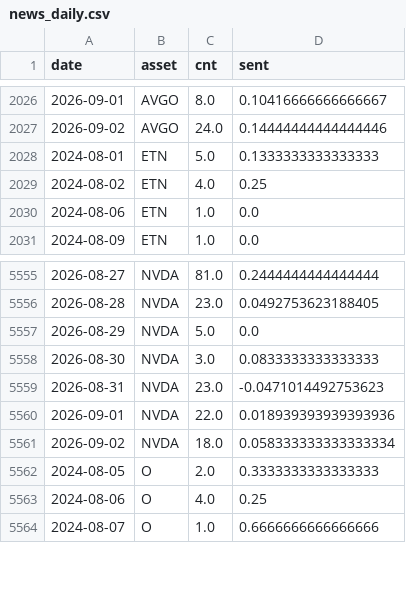
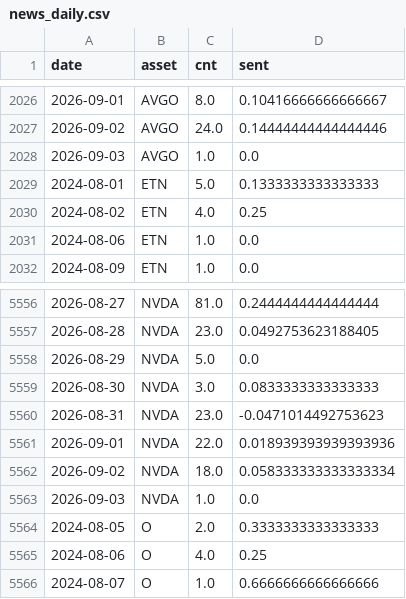
Before and after one commit to Frankestain12/graphfinance, a CSV file: data_store/news_daily.csv, drawn as a sheet; only a part is shown, gaps mark what is left out; the diff names each change by its address in the sheet, - before the commit and + after, or states it on an @@ line.

```diff
--- a/data_store/news_daily.csv
+++ b/data_store/news_daily.csv
+row 2028: 2026-09-03 | AVGO | 1.0 | 0.0
+row 5563: 2026-09-03 | NVDA | 1.0 | 0.0
```
Also changed, not shown: 5 other files.
